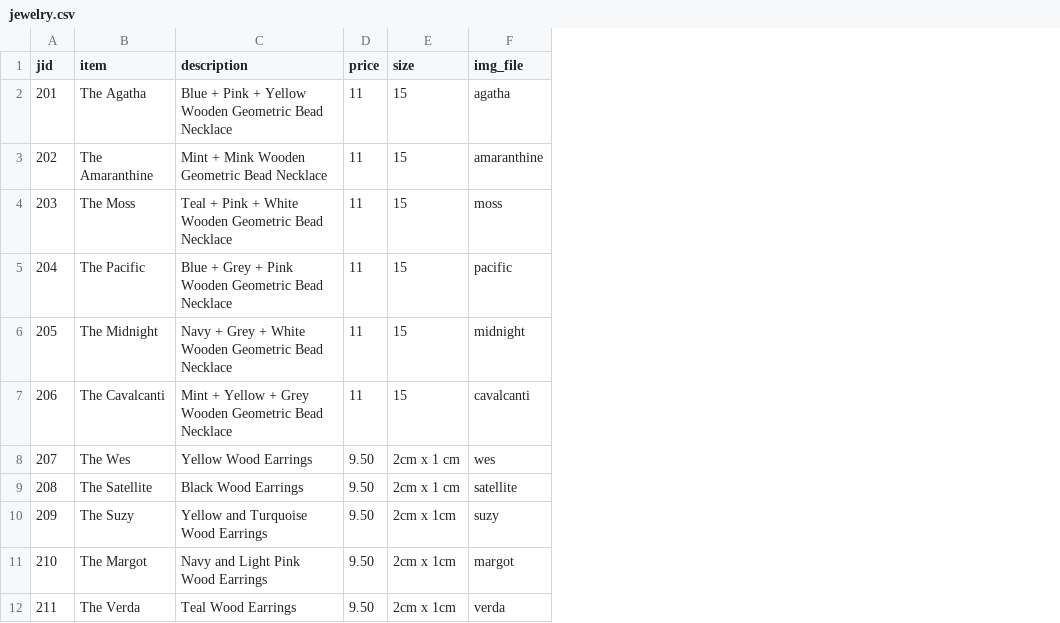
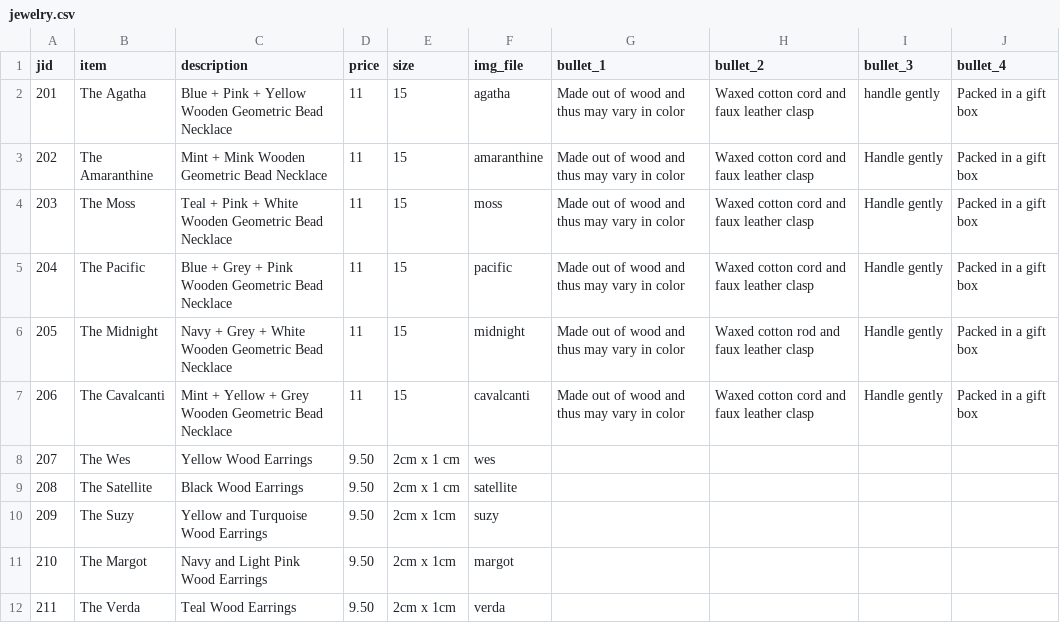
Before and after one commit to ZakiAhmed123/Chauncey-CocoWebsite, a CSV file: jewelry.csv, drawn as a sheet; the diff names each change by its address in the sheet, - before the commit and + after, or states it on an @@ line.

```diff
--- a/jewelry.csv
+++ b/jewelry.csv
+column G (bullet_1), rows 2-7: all Made out of wood and thus may vary in color
+column H (bullet_2), rows 2-7: Waxed cotton cord and faux leather clasp | Waxed cotton cord and faux leather clasp | Waxed cotton cord and faux leather clasp | Waxed cotton cord and faux leather clasp | Waxed cotton rod and faux leather clasp | Waxed cotton cord and faux leather clasp
+column I (bullet_3), rows 2-7: handle gently | Handle gently | Handle gently | Handle gently | Handle gently | Handle gently
+column J (bullet_4), rows 2-7: all Packed in a gift box
```
Also changed, not shown: cc_inventory.csv, 31 other files.
